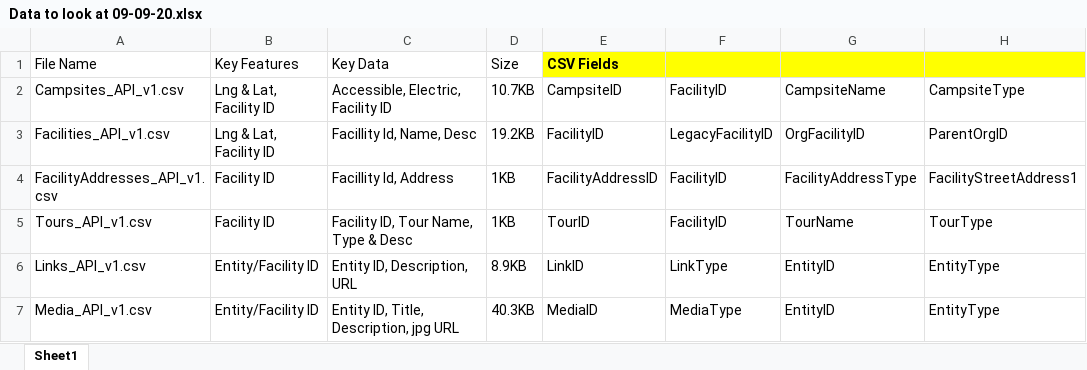
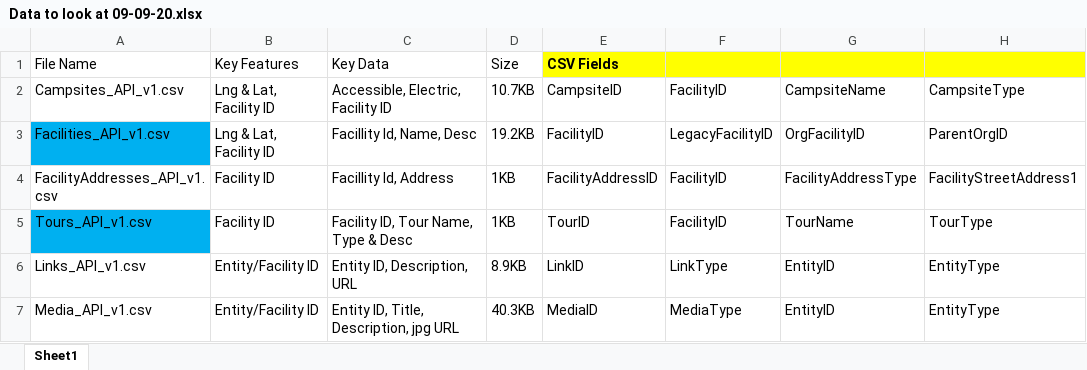
Before and after one commit to gleixners792/Travel-Project, an Excel workbook: research_data/Data to look at 09-09-20.xlsx, sheet Sheet1, drawn as a sheet; only a part is shown; values as stored, in another font and other column widths than the file's, no borders; the diff names each change by its address in the sheet, - before the commit and + after, or states it on an @@ line.

```diff
--- a/research_data/Data to look at 09-09-20.xlsx (sheet Sheet1)
+++ b/research_data/Data to look at 09-09-20.xlsx (sheet Sheet1)
-A3 fill: none
+A3 fill: #00B0F0
-A5 fill: none
+A5 fill: #00B0F0
```
Also changed, not shown: 3 other files.
